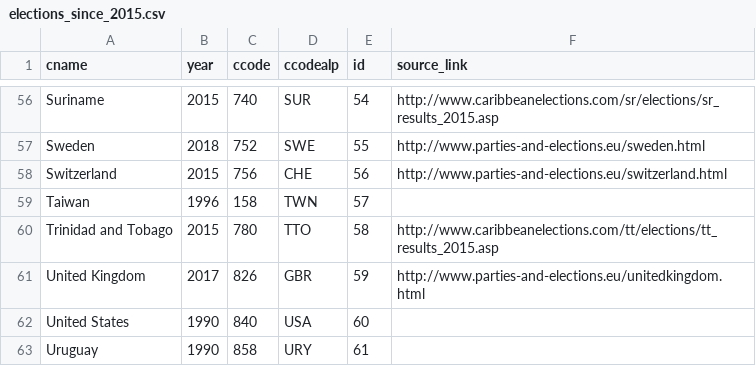
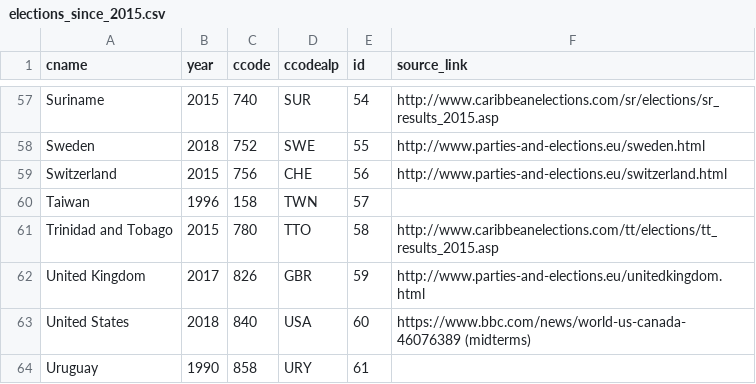
Before and after one commit to julianbernauer/powerdiffusion, a CSV file: update/elections_since_2015.csv, drawn as a sheet; only a part is shown, gaps mark what is left out; the diff covers the shown part only.

```diff
--- a/update/elections_since_2015.csv
+++ b/update/elections_since_2015.csv
@@ -61,3 +62,3 @@
 "United Kingdom",2017,826,"GBR",59, http://www.parties-and-elections.eu/unitedkingdom.html
-"United States",1990,840,"USA",60,
+"United States",2018,840,"USA",60, https://www.bbc.com/news/world-us-canada-46076389 (midterms)
 "Uruguay",1990,858,"URY",61,
```
Also changed, not shown: 1 added row and 14 edited cells elsewhere in this file.
